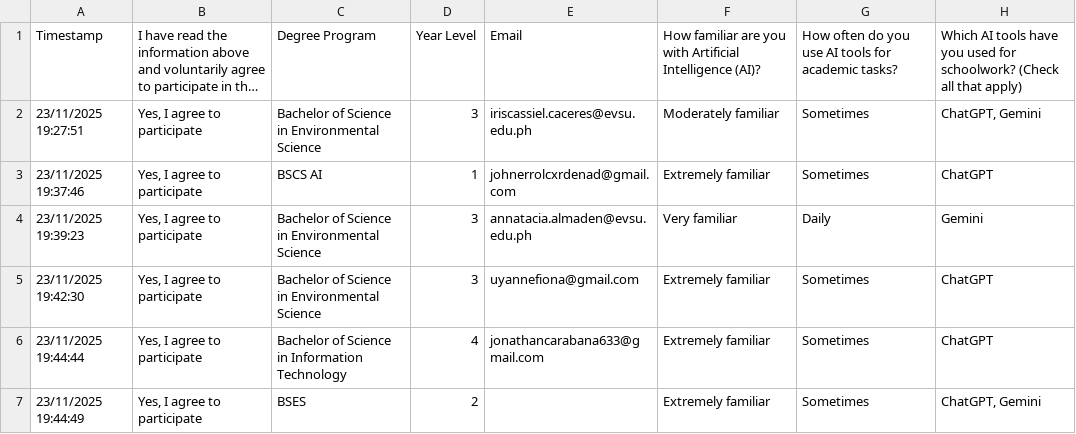
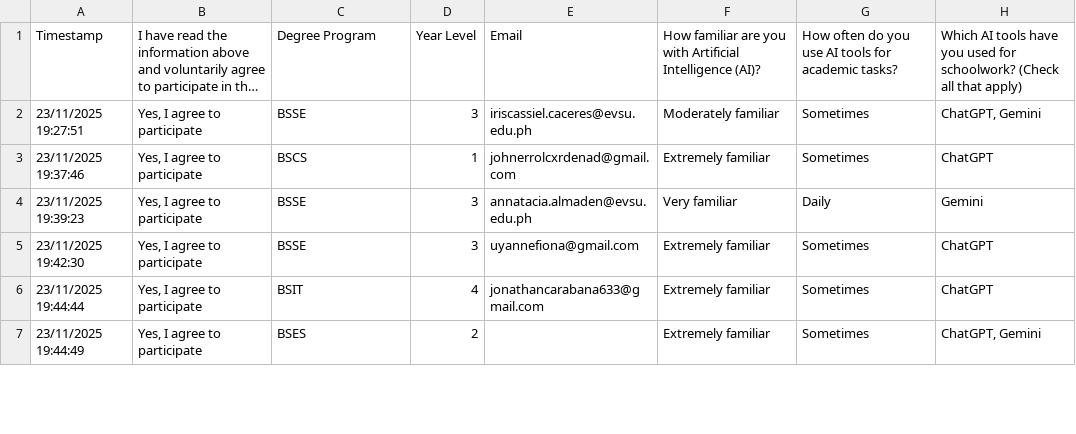
Before and after one commit to jcatillo/rescom, a CSV file: Research Question (Responses) - Form responses 1 (1).csv, drawn as a sheet; only a part is shown; long unchanged cells end in …; the diff covers the shown part only; the diff names each change by its address in the sheet, - before the commit and + after, or states it on an @@ line.

```diff
--- a/Research Question (Responses) - Form responses 1 (1).csv
+++ b/Research Question (Responses) - Form responses 1 (1).csv
-C2: Bachelor of Science in Environmental Science
+C2: BSSE
-C3: BSCS AI
+C3: BSCS
-C4:C5: Bachelor of Science in Environmental Science
+C4:C5: BSSE
-C6: Bachelor of Science in Information Technology
+C6: BSIT
```
Also changed, not shown: 13 edited cells elsewhere in this file, 3 other files.
